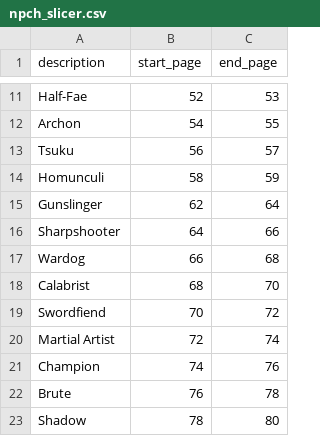
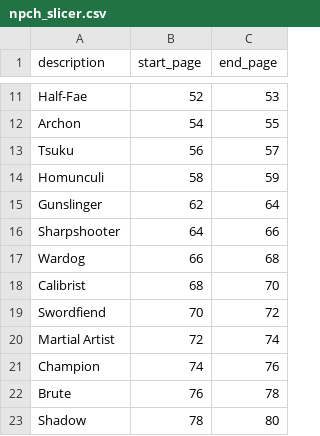
Before and after one commit to bzm3r/npch_slicer, a CSV file: inputs/npch_slicer.csv, drawn as a sheet; only a part is shown, gaps mark what is left out.

Commit message:
use latest npch_guide

```diff
--- a/inputs/npch_slicer.csv
+++ b/inputs/npch_slicer.csv
@@ -17,3 +17,3 @@ Sharpshooter,64,66
 Wardog,66,68
-Calabrist,68,70
+Calibrist,68,70
 Swordfiend,70,72
```
Also changed, not shown: 1 other file.
